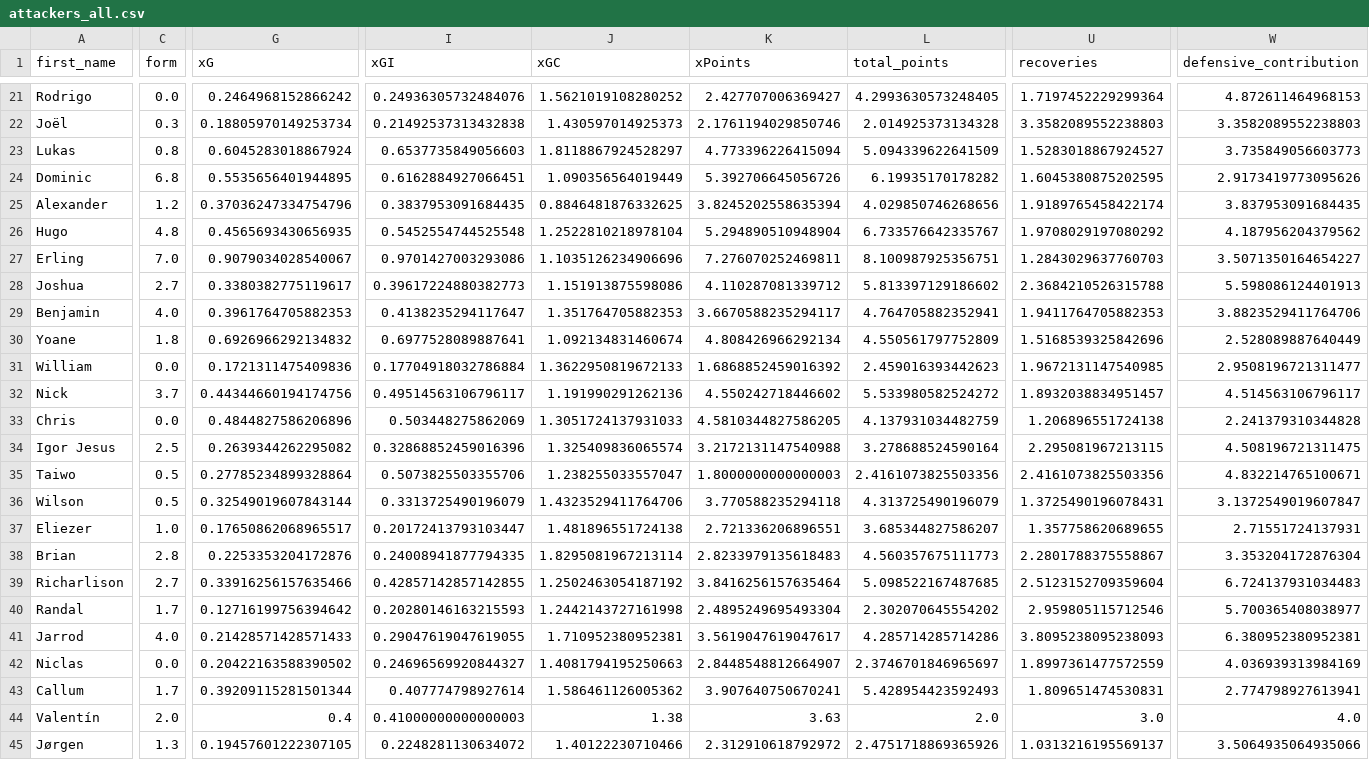
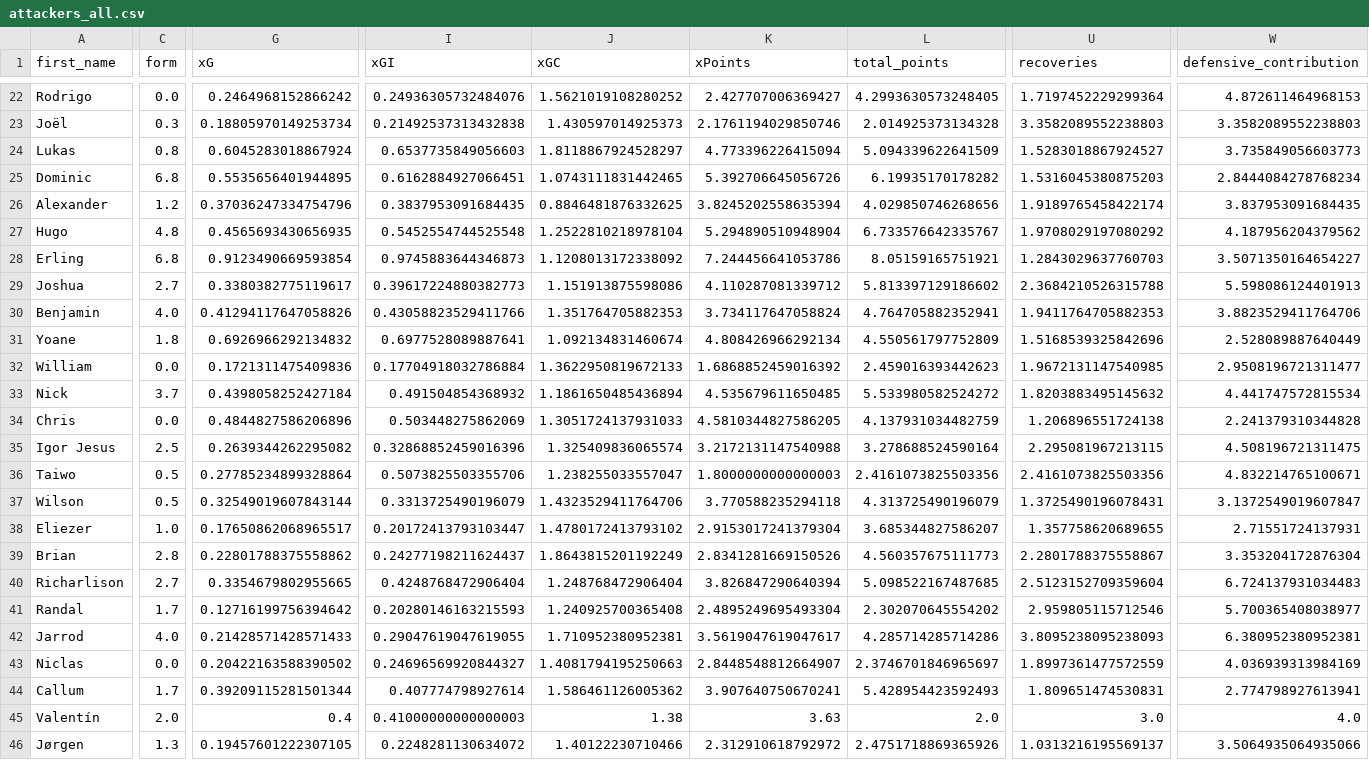
Before and after one commit to sarthakk88/FPL-Stats, a CSV file: data/attackers_all.csv, drawn as a sheet; only a part is shown, gaps mark what is left out; addresses are those after the commit; the diff covers the shown part only; the diff names each change by its address in the sheet, - before the commit and + after, or states it on an @@ line.

```diff
--- a/data/attackers_all.csv
+++ b/data/attackers_all.csv
-J25 (xGC): 1.090356564019449
+J25 (xGC): 1.0743111831442465
-U25 (recoveries): 1.6045380875202595
+U25 (recoveries): 1.5316045380875203
-W25 (defensive_contribution): 2.9173419773095626
+W25 (defensive_contribution): 2.8444084278768234
-C28 (form): 7.0
+C28 (form): 6.8
-G28 (xG): 0.9079034028540067
+G28 (xG): 0.9123490669593854
-I28 (xGI): 0.9701427003293086
+I28 (xGI): 0.9745883644346873
-J28 (xGC): 1.1035126234906696
+J28 (xGC): 1.1208013172338092
-K28 (xPoints): 7.276070252469811
+K28 (xPoints): 7.244456641053786
-L28 (total_points): 8.100987925356751
+L28 (total_points): 8.05159165751921
-G30 (xG): 0.3961764705882353
+G30 (xG): 0.41294117647058826
-I30 (xGI): 0.4138235294117647
+I30 (xGI): 0.43058823529411766
-K30 (xPoints): 3.6670588235294117
+K30 (xPoints): 3.734117647058824
-G33 (xG): 0.44344660194174756
+G33 (xG): 0.4398058252427184
-I33 (xGI): 0.49514563106796117
+I33 (xGI): 0.491504854368932
-J33 (xGC): 1.191990291262136
+J33 (xGC): 1.1861650485436894
-K33 (xPoints): 4.550242718446602
+K33 (xPoints): 4.535679611650485
-U33 (recoveries): 1.8932038834951457
+U33 (recoveries): 1.8203883495145632
-W33 (defensive_contribution): 4.514563106796117
+W33 (defensive_contribution): 4.441747572815534
-J38 (xGC): 1.481896551724138
+J38 (xGC): 1.4780172413793102
-K38 (xPoints): 2.721336206896551
+K38 (xPoints): 2.9153017241379304
-G39 (xG): 0.2253353204172876
+G39 (xG): 0.22801788375558862
-I39 (xGI): 0.24008941877794335
+I39 (xGI): 0.24277198211624437
-J39 (xGC): 1.8295081967213114
+J39 (xGC): 1.8643815201192249
-K39 (xPoints): 2.8233979135618483
+K39 (xPoints): 2.8341281669150526
-G40 (xG): 0.33916256157635466
+G40 (xG): 0.3354679802955665
-I40 (xGI): 0.42857142857142855
+I40 (xGI): 0.4248768472906404
-J40 (xGC): 1.2502463054187192
+J40 (xGC): 1.248768472906404
-K40 (xPoints): 3.8416256157635464
+K40 (xPoints): 3.826847290640394
-J41 (xGC): 1.2442143727161998
+J41 (xGC): 1.240925700365408
```
Also changed, not shown: 1 added row and 55 edited cells elsewhere in this file, data/attackers_last5.csv, data/defenders_away.csv, 21 other files.
